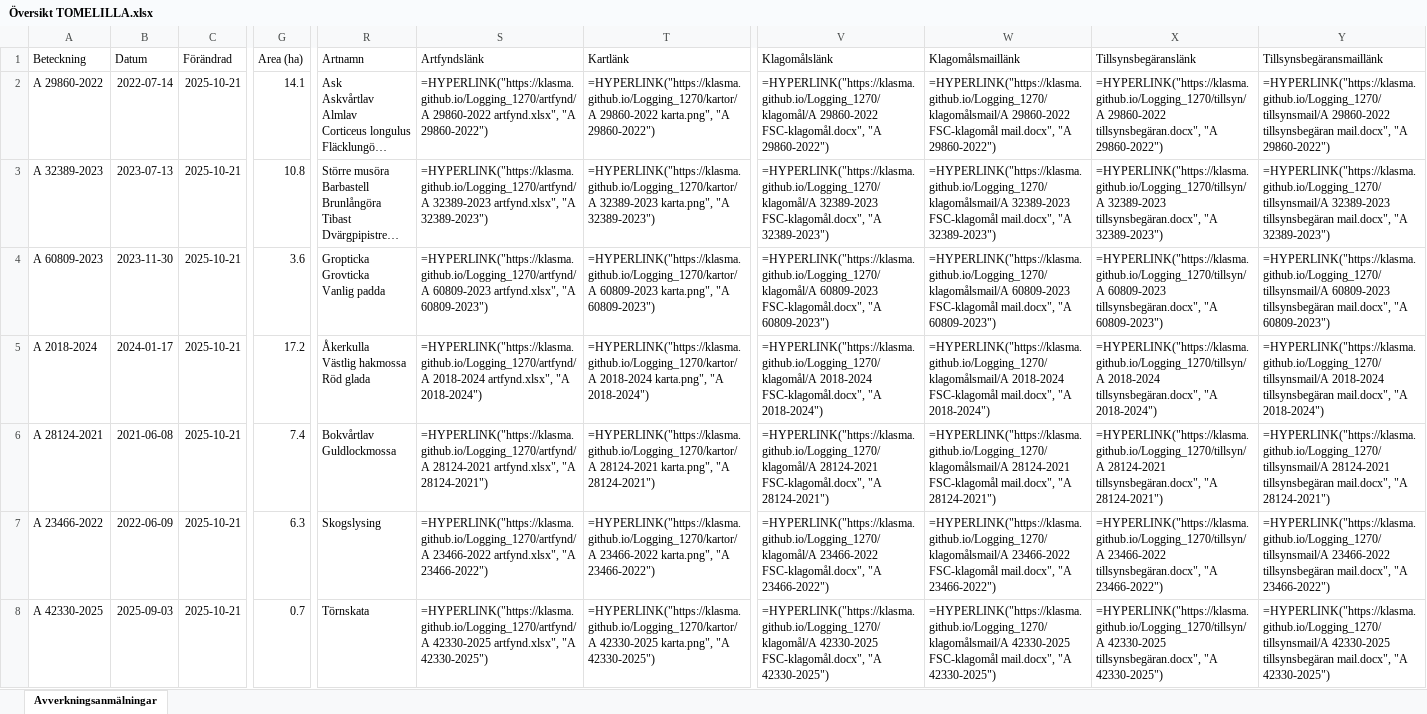
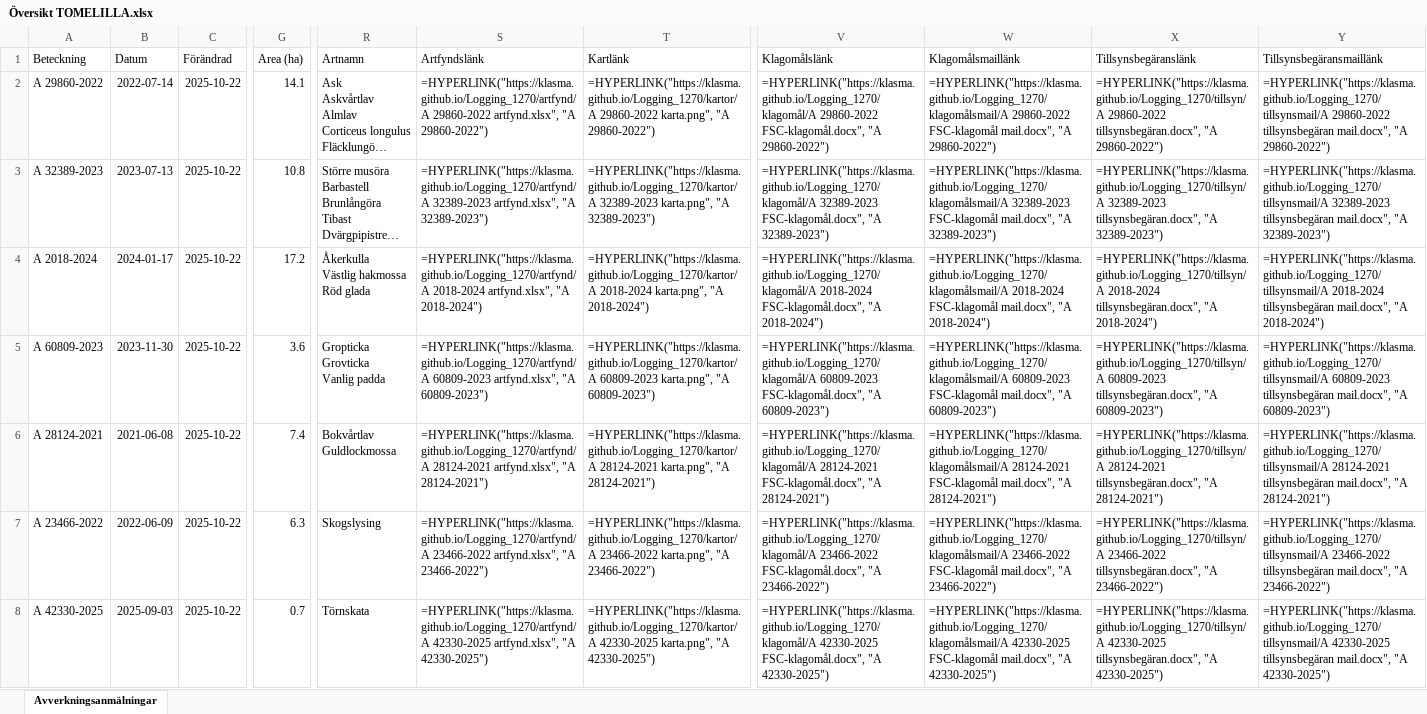
Before and after one commit to klasma/Logging_1270, an Excel workbook: Översikt TOMELILLA.xlsx, sheet Avverkningsanmälningar, drawn as a sheet; only a part is shown, gaps mark what is left out; long unchanged cells end in …; values as stored, in another font and other column widths than the file's, no borders; formulas without a stored value are shown as written; ↵ is a line break in a cell; the diff covers the shown part only; the diff names each change by its address in the sheet, - before the commit and + after, or states it on an @@ line.

```diff
--- a/Översikt TOMELILLA.xlsx (sheet Avverkningsanmälningar)
+++ b/Översikt TOMELILLA.xlsx (sheet Avverkningsanmälningar)
-C2:C8 (Förändrad): 2025-10-21
+C2:C8 (Förändrad): 2025-10-22
-A4 (Beteckning): A 60809-2023
+A4 (Beteckning): A 2018-2024
-B4 (Datum): 2023-11-30
+B4 (Datum): 2024-01-17
-G4 (Area (ha)): 3.6
+G4 (Area (ha)): 17.2
-R4 (Artnamn): Gropticka ↵ Grovticka ↵ Vanlig padda
+R4 (Artnamn): Åkerkulla ↵ Västlig hakmossa ↵ Röd glada
-S4 (Artfyndslänk): =HYPERLINK("https://klasma.github.io/Logging_1270/artfynd/A 60809-2023 artfynd.xlsx", "A 60809-2023")
+S4 (Artfyndslänk): =HYPERLINK("https://klasma.github.io/Logging_1270/artfynd/A 2018-2024 artfynd.xlsx", "A 2018-2024")
-T4 (Kartlänk): =HYPERLINK("https://klasma.github.io/Logging_1270/kartor/A 60809-2023 karta.png", "A 60809-2023")
+T4 (Kartlänk): =HYPERLINK("https://klasma.github.io/Logging_1270/kartor/A 2018-2024 karta.png", "A 2018-2024")
-V4 (Klagomålslänk): =HYPERLINK("https://klasma.github.io/Logging_1270/klagomål/A 60809-2023 FSC-klagomål.docx", "A 60809-2023")
+V4 (Klagomålslänk): =HYPERLINK("https://klasma.github.io/Logging_1270/klagomål/A 2018-2024 FSC-klagomål.docx", "A 2018-2024")
-W4 (Klagomålsmaillänk): =HYPERLINK("https://klasma.github.io/Logging_1270/klagomålsmail/A 60809-2023 FSC-klagomål mail.docx", "A 60809-2023")
+W4 (Klagomålsmaillänk): =HYPERLINK("https://klasma.github.io/Logging_1270/klagomålsmail/A 2018-2024 FSC-klagomål mail.docx", "A 2018-2024")
-X4 (Tillsynsbegäranslänk): =HYPERLINK("https://klasma.github.io/Logging_1270/tillsyn/A 60809-2023 tillsynsbegäran.docx", "A 60809-2023")
+X4 (Tillsynsbegäranslänk): =HYPERLINK("https://klasma.github.io/Logging_1270/tillsyn/A 2018-2024 tillsynsbegäran.docx", "A 2018-2024")
-Y4 (Tillsynsbegäransmaillänk): =HYPERLINK("https://klasma.github.io/Logging_1270/tillsynsmail/A 60809-2023 tillsynsbegäran mail.docx", "A 60809-2023")
+Y4 (Tillsynsbegäransmaillänk): =HYPERLINK("https://klasma.github.io/Logging_1270/tillsynsmail/A 2018-2024 tillsynsbegäran mail.docx", "A 2018-2024")
-A5 (Beteckning): A 2018-2024
+A5 (Beteckning): A 60809-2023
-B5 (Datum): 2024-01-17
+B5 (Datum): 2023-11-30
-G5 (Area (ha)): 17.2
+G5 (Area (ha)): 3.6
-R5 (Artnamn): Åkerkulla ↵ Västlig hakmossa ↵ Röd glada
+R5 (Artnamn): Gropticka ↵ Grovticka ↵ Vanlig padda
-S5 (Artfyndslänk): =HYPERLINK("https://klasma.github.io/Logging_1270/artfynd/A 2018-2024 artfynd.xlsx", "A 2018-2024")
+S5 (Artfyndslänk): =HYPERLINK("https://klasma.github.io/Logging_1270/artfynd/A 60809-2023 artfynd.xlsx", "A 60809-2023")
-T5 (Kartlänk): =HYPERLINK("https://klasma.github.io/Logging_1270/kartor/A 2018-2024 karta.png", "A 2018-2024")
+T5 (Kartlänk): =HYPERLINK("https://klasma.github.io/Logging_1270/kartor/A 60809-2023 karta.png", "A 60809-2023")
-V5 (Klagomålslänk): =HYPERLINK("https://klasma.github.io/Logging_1270/klagomål/A 2018-2024 FSC-klagomål.docx", "A 2018-2024")
+V5 (Klagomålslänk): =HYPERLINK("https://klasma.github.io/Logging_1270/klagomål/A 60809-2023 FSC-klagomål.docx", "A 60809-2023")
-W5 (Klagomålsmaillänk): =HYPERLINK("https://klasma.github.io/Logging_1270/klagomålsmail/A 2018-2024 FSC-klagomål mail.docx", "A 2018-2024")
+W5 (Klagomålsmaillänk): =HYPERLINK("https://klasma.github.io/Logging_1270/klagomålsmail/A 60809-2023 FSC-klagomål mail.docx", "A 60809-2023")
-X5 (Tillsynsbegäranslänk): =HYPERLINK("https://klasma.github.io/Logging_1270/tillsyn/A 2018-2024 tillsynsbegäran.docx", "A 2018-2024")
+X5 (Tillsynsbegäranslänk): =HYPERLINK("https://klasma.github.io/Logging_1270/tillsyn/A 60809-2023 tillsynsbegäran.docx", "A 60809-2023")
-Y5 (Tillsynsbegäransmaillänk): =HYPERLINK("https://klasma.github.io/Logging_1270/tillsynsmail/A 2018-2024 tillsynsbegäran mail.docx", "A 2018-2024")
+Y5 (Tillsynsbegäransmaillänk): =HYPERLINK("https://klasma.github.io/Logging_1270/tillsynsmail/A 60809-2023 tillsynsbegäran mail.docx", "A 60809-2023")
```
Also changed, not shown: 506 edited cells elsewhere in this sheet, artfynd/A 2018-2024 artfynd.xlsx, artfynd/A 23466-2022 artfynd.xlsx, 51 other files.
